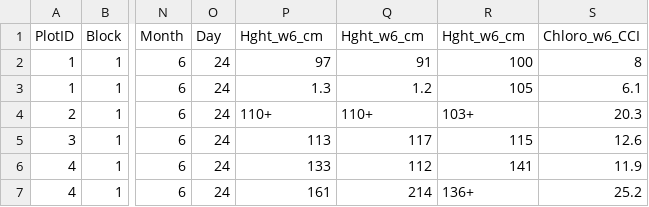
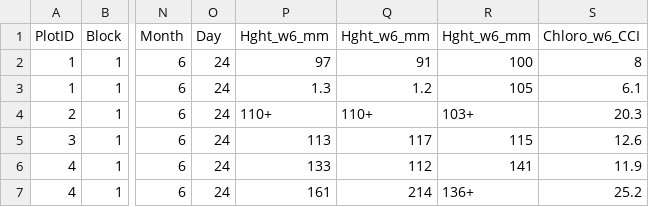
Before and after one commit to TREC-Agroecology/agroecosystems, a CSV file: data/HC_W6_Raw_2019_Summer_TREC.csv, drawn as a sheet; only a part is shown, gaps mark what is left out; the diff names each change by its address in the sheet, - before the commit and + after, or states it on an @@ line.

Commit message:
HC_W6_Raw_2019_Summer_TREC.csv: cm to mm

```diff
--- a/data/HC_W6_Raw_2019_Summer_TREC.csv
+++ b/data/HC_W6_Raw_2019_Summer_TREC.csv
-P1: Hght_w6_cm
+P1: Hght_w6_mm
-Q1: Hght_w6_cm
+Q1: Hght_w6_mm
-R1: Hght_w6_cm
+R1: Hght_w6_mm
```
Also changed, not shown: data/HC_W8_RAW_2019_Summer_TREC.csv.
